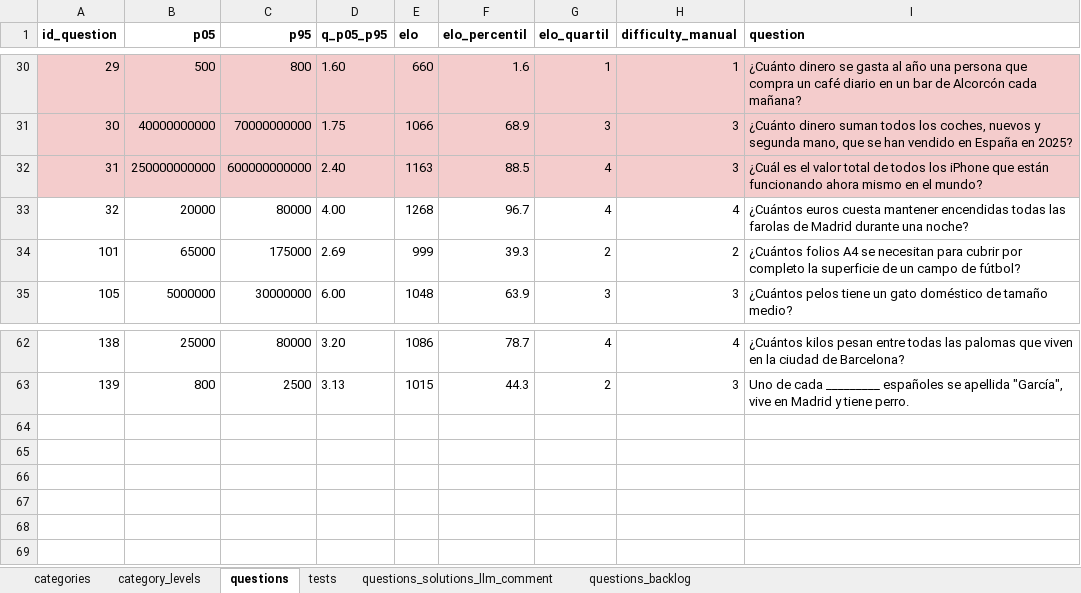
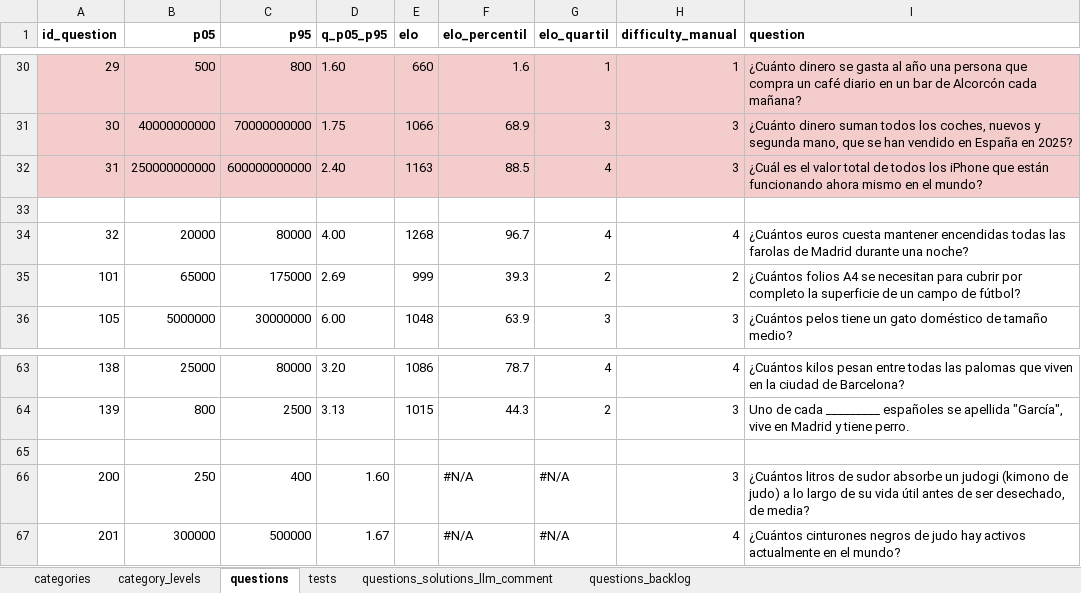
Before and after one commit to sheriffff/fermi, an Excel workbook: public/questions.xlsx, sheet questions, drawn as a sheet; only a part is shown, gaps mark what is left out; values as stored, in another font and other column widths than the file's, no borders; charts and pictures not drawn; the diff names each change by its address in the sheet, - before the commit and + after, or states it on an @@ line.

```diff
--- a/public/questions.xlsx (sheet questions)
+++ b/public/questions.xlsx (sheet questions)
+row 33: (empty)
+row 65: (empty)
+row 66: 200 | 250 | 400 | 1.60 |  | #N/A | #N/A | 3 | ¿Cuántos litros de sudor absorbe un judogi (kimono de judo) a lo largo de su vida útil antes de ser desechado, de media?
+row 67: 201 | 300000 | 500000 | 1.67 |  | #N/A | #N/A | 4 | ¿Cuántos cinturones negros de judo hay activos actualmente en el mundo?
```
Also changed, not shown: formulas that keep their value, 1 other file.
